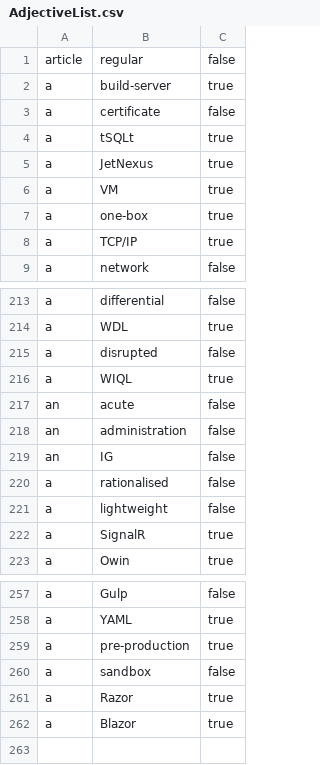
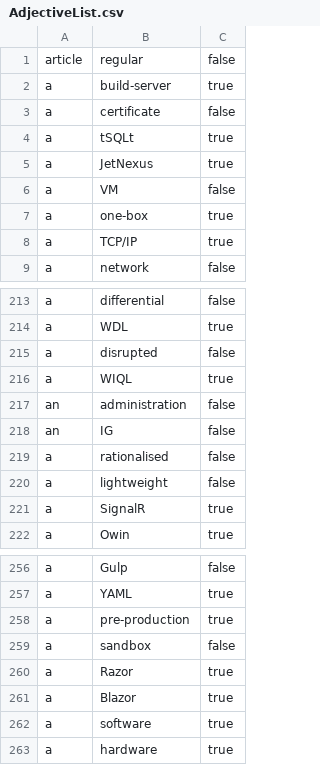
Before and after one commit to marshallandy83/TechJargonBot, a CSV file: TechJargonBot.Business/Data/AdjectiveList.csv, drawn as a sheet; only a part is shown, gaps mark what is left out.

```diff
--- a/TechJargonBot.Business/Data/AdjectiveList.csv
+++ b/TechJargonBot.Business/Data/AdjectiveList.csv
@@ -5,3 +5,3 @@ a,tSQLt,true
 a,JetNexus,true
-a,VM,true
+a,VM,false
 a,one-box,true
@@ -216,3 +216,2 @@ a,disrupted,false
 a,WIQL,true
-an,acute,false
 an,administration,false
@@ -262 +261,3 @@ a,Razor,true
 a,Blazor,true
+a,software,true
+a,hardware,true
```
Also changed, not shown: TechJargonBot.Business/Data/NounList.csv, TechJargonBot.Business/Data/Reply/List.csv, 11 other files.
